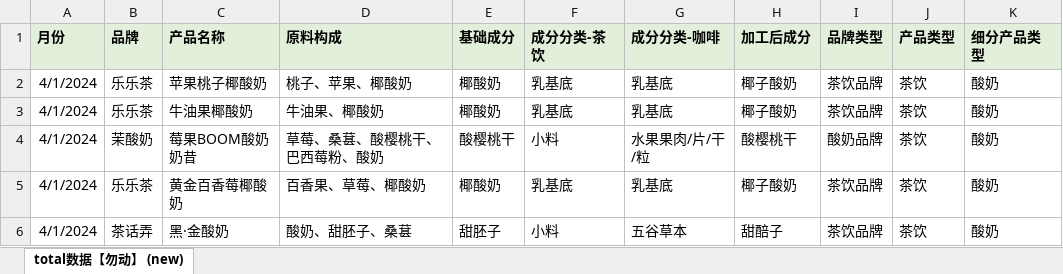
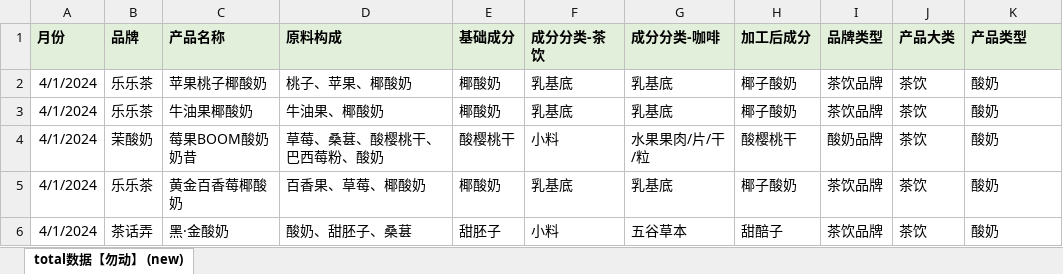
Before and after one commit to analyzerWork/analyzerWork.github.io, an Excel workbook: src/pages/datasource/taste_matching_v2.xlsx, sheet total数据【勿动】 (new), drawn as a sheet; only a part is shown; values as stored, in another font and other column widths than the file's, no borders; the diff names each change by its address in the sheet, - before the commit and + after, or states it on an @@ line.

```diff
--- a/src/pages/datasource/taste_matching_v2.xlsx (sheet total数据【勿动】 (new))
+++ b/src/pages/datasource/taste_matching_v2.xlsx (sheet total数据【勿动】 (new))
-J1: 产品类型
+J1: 产品大类
-K1: 细分产品类型
+K1: 产品类型
```
Also changed, not shown: 8 other files.
